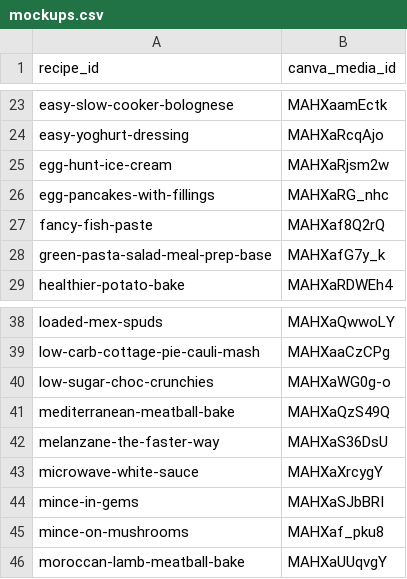
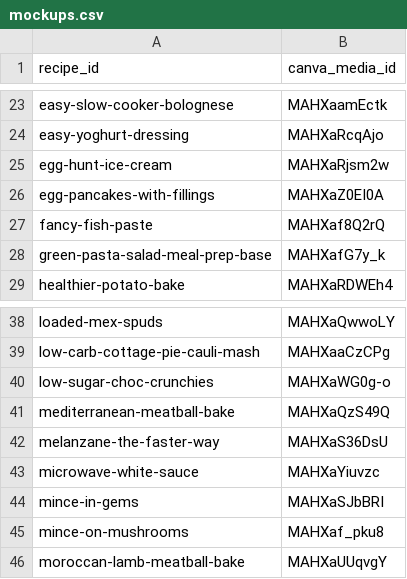
Before and after one commit to sabrinarobyn/recipe-hub, a CSV file: data/mockups.csv, drawn as a sheet; only a part is shown, gaps mark what is left out.

```diff
--- a/data/mockups.csv
+++ b/data/mockups.csv
@@ -25,3 +25,3 @@ easy-yoghurt-dressing,MAHXaRcqAjo
 egg-hunt-ice-cream,MAHXaRjsm2w
-egg-pancakes-with-fillings,MAHXaRG_nhc
+egg-pancakes-with-fillings,MAHXaZ0EI0A
 fancy-fish-paste,MAHXaf8Q2rQ
@@ -42,3 +42,3 @@ mediterranean-meatball-bake,MAHXaQzS49Q
 melanzane-the-faster-way,MAHXaS36DsU
-microwave-white-sauce,MAHXaXrcygY
+microwave-white-sauce,MAHXaYiuvzc
 mince-in-gems,MAHXaSJbBRI
```
Also changed, not shown: 2 other files.
